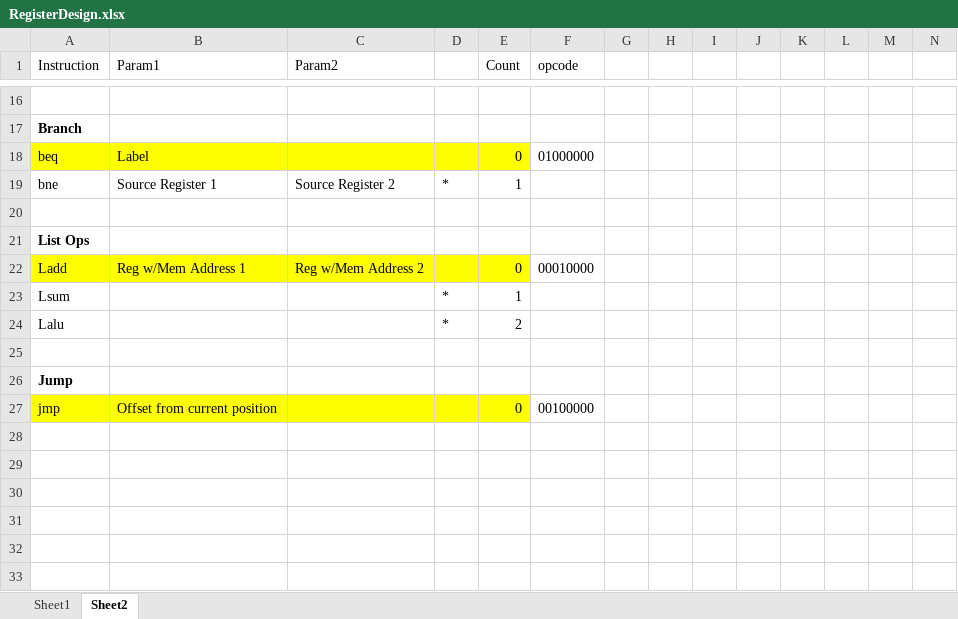
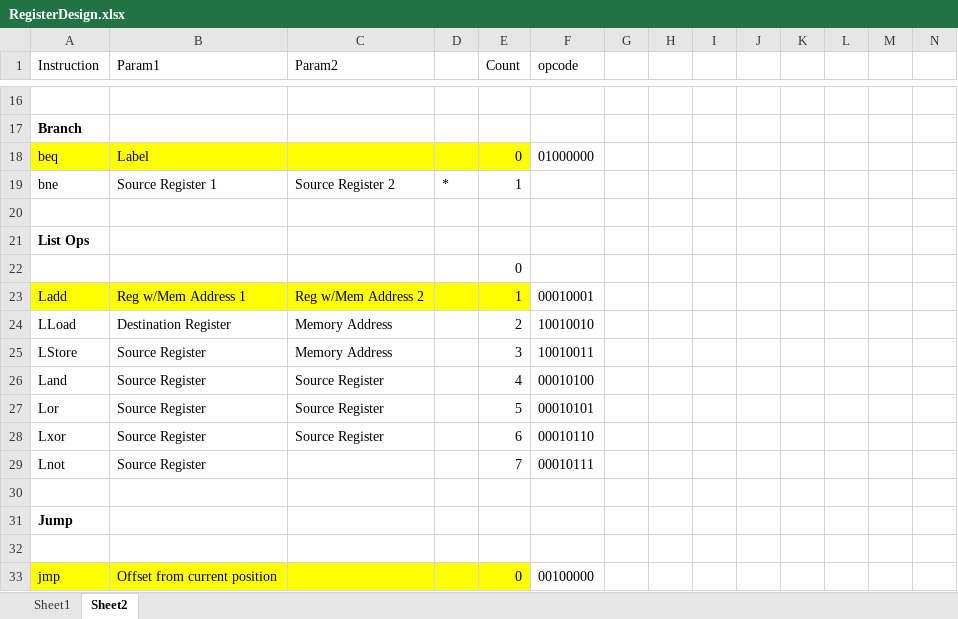
Before and after one commit to cameronrutherford/MP_1_Compiler, an Excel workbook: RegisterDesign.xlsx, sheet Sheet2, drawn as a sheet; only a part is shown, gaps mark what is left out; values as stored, in another font and other column widths than the file's, no borders; removed rows and columns are numbered as before the commit, all else as after; rows hold the shown columns only; the diff names each change by its address in the sheet, - before the commit and + after, or states it on an @@ line.

Commit message:
Update opcodes in RegisterDesign
Now includes opcodes for list operations
Update existing opcodes in assembler
Still need to add new opcodes to assembler

```diff
--- a/RegisterDesign.xlsx (sheet Sheet2)
+++ b/RegisterDesign.xlsx (sheet Sheet2)
+row 22:  |  |  |  | 0
-E23 (Count): 0
+E23 (Count): 1
-F23 (opcode): 00010000
+F23 (opcode): 00010001
-row 23: Lsum |  |  | * | 1
-row 24: Lalu |  |  | * | 2
+row 24: LLoad | Destination Register | Memory Address |  | 2 | 10010010
+row 25: LStore | Source Register | Memory Address |  | 3 | 10010011
+row 26: Land | Source Register | Source Register |  | 4 | 00010100
+row 27: Lor | Source Register | Source Register |  | 5 | 00010101
+row 28: Lxor | Source Register | Source Register |  | 6 | 00010110
+row 29: Lnot | Source Register |  |  | 7 | 00010111
+row 32: (empty)
```
Also changed, not shown: 1 other file.
